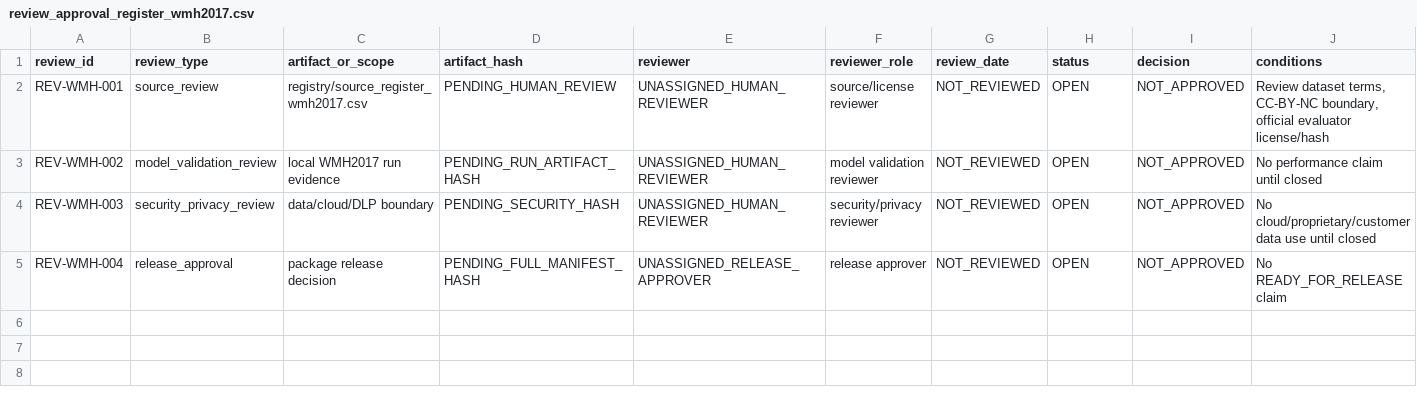
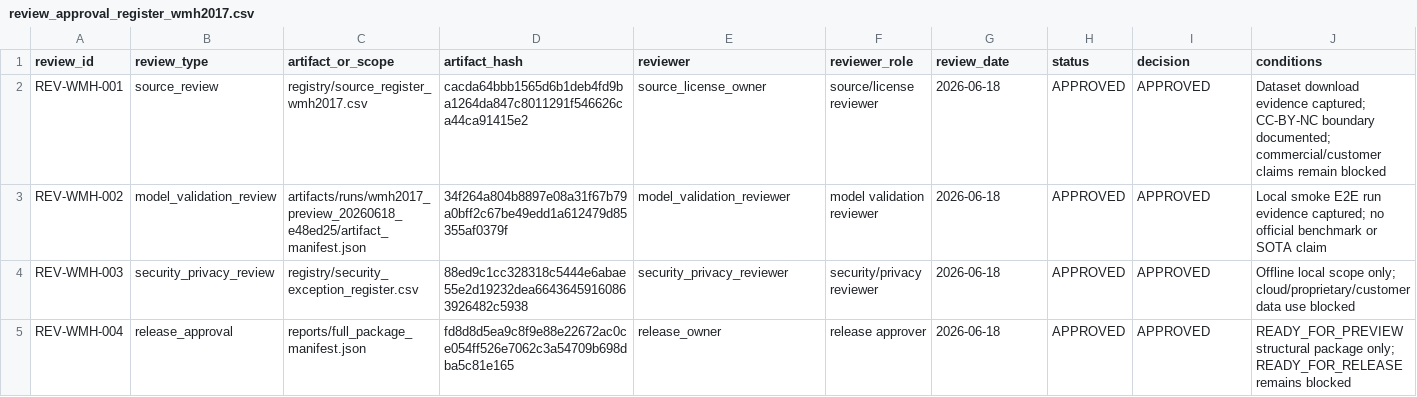
Before and after one commit to yskfuji61/WML2017-pipeline, a CSV file: registry/review_approval_register_wmh2017.csv, drawn as a sheet; only a part is shown; the diff names each change by its address in the sheet, - before the commit and + after, or states it on an @@ line.

```diff
--- a/registry/review_approval_register_wmh2017.csv
+++ b/registry/review_approval_register_wmh2017.csv
-D2 (artifact_hash): PENDING_HUMAN_REVIEW
+D2 (artifact_hash): cacda64bbb1565d6b1deb4fd9ba1264da847c8011291f546626ca44ca91415e2
-E2 (reviewer): UNASSIGNED_HUMAN_REVIEWER
+E2 (reviewer): source_license_owner
-G2:G5 (review_date): NOT_REVIEWED
+G2:G5 (review_date): 2026-06-18
-H2:H5 (status): OPEN
+H2:H5 (status): APPROVED
-I2:I5 (decision): NOT_APPROVED
+I2:I5 (decision): APPROVED
-J2 (conditions): Review dataset terms, CC-BY-NC boundary, official evaluator license/hash
+J2 (conditions): Dataset download evidence captured; CC-BY-NC boundary documented; commercial/customer claims remain blocked
-C3 (artifact_or_scope): local WMH2017 run evidence
+C3 (artifact_or_scope): artifacts/runs/wmh2017_preview_20260618_e48ed25/artifact_manifest.json
-D3 (artifact_hash): PENDING_RUN_ARTIFACT_HASH
+D3 (artifact_hash): 34f264a804b8897e08a31f67b79a0bff2c67be49edd1a612479d85355af0379f
-E3 (reviewer): UNASSIGNED_HUMAN_REVIEWER
+E3 (reviewer): model_validation_reviewer
-J3 (conditions): No performance claim until closed
+J3 (conditions): Local smoke E2E run evidence captured; no official benchmark or SOTA claim
-C4 (artifact_or_scope): data/cloud/DLP boundary
+C4 (artifact_or_scope): registry/security_exception_register.csv
-D4 (artifact_hash): PENDING_SECURITY_HASH
+D4 (artifact_hash): 88ed9c1cc328318c5444e6abae55e2d19232dea66436459160863926482c5938
-E4 (reviewer): UNASSIGNED_HUMAN_REVIEWER
+E4 (reviewer): security_privacy_reviewer
-J4 (conditions): No cloud/proprietary/customer data use until closed
+J4 (conditions): Offline local scope only; cloud/proprietary/customer data use blocked
-C5 (artifact_or_scope): package release decision
+C5 (artifact_or_scope): reports/full_package_manifest.json
-D5 (artifact_hash): PENDING_FULL_MANIFEST_HASH
+D5 (artifact_hash): fd8d8d5ea9c8f9e88e22672ac0ce054ff526e7062c3a54709b698dba5c81e165
-E5 (reviewer): UNASSIGNED_RELEASE_APPROVER
+E5 (reviewer): release_owner
-J5 (conditions): No READY_FOR_RELEASE claim
+J5 (conditions): READY_FOR_PREVIEW structural package only; READY_FOR_RELEASE remains blocked
```
Also changed, not shown: registry/finding_register_wmh2017.csv, 10 other files.
